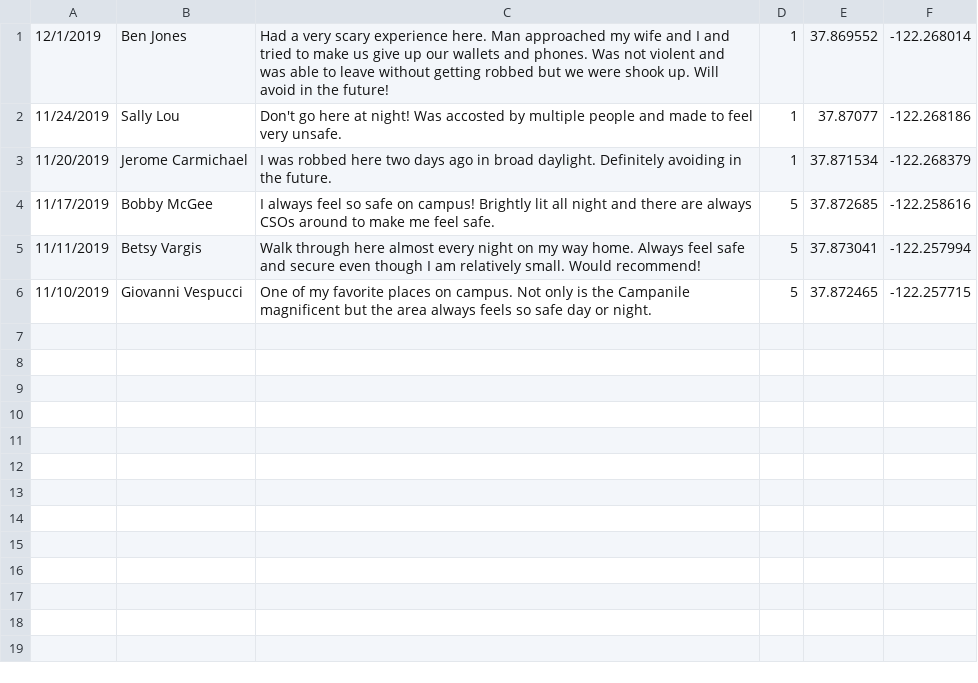
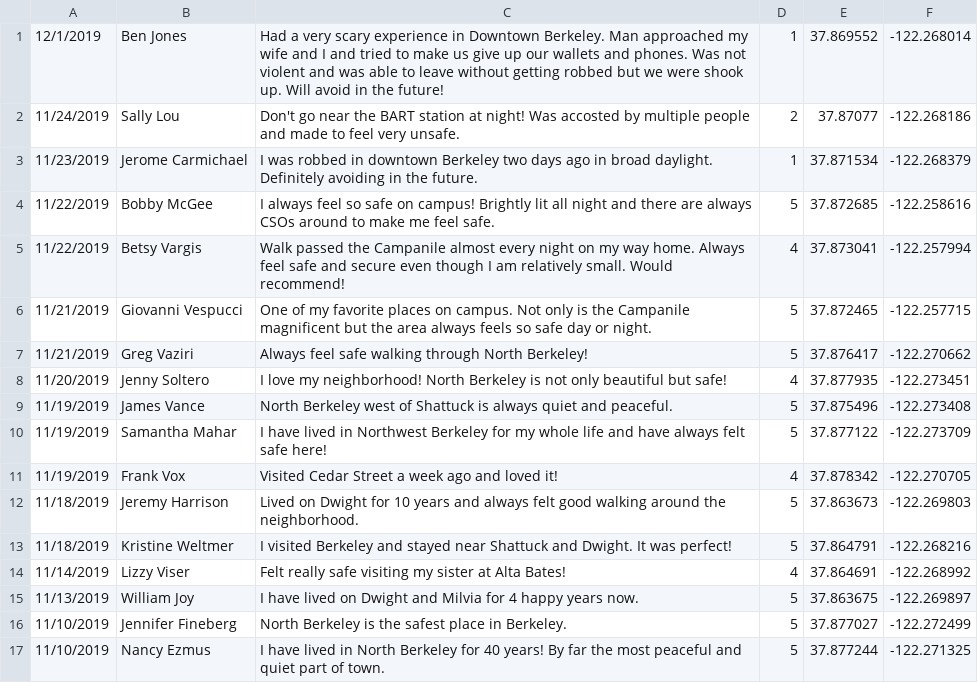
Before and after one commit to jchester20/WanderSafe, a CSV file: app/src/main/res/raw/user_reviews_csv.csv, drawn as a sheet.

Commit message:
added more reviews

```diff
--- a/app/src/main/res/raw/user_reviews_csv.csv
+++ b/app/src/main/res/raw/user_reviews_csv.csv
@@ -1,6 +1,17 @@
-12/1/2019,Ben Jones,Had a very scary experience here. Man approached my wife and I and tried to make us give up our wallets and phones. Was not violent and was able to leave without getting robbed but we were shook up. Will avoid in the future!,1,37.869552,-122.268014
-11/24/2019,Sally Lou,Don't go here at night! Was accosted by multiple people and made to feel very unsafe.,1,37.87077,-122.268186
-11/20/2019,Jerome Carmichael,I was robbed here two days ago in broad daylight. Definitely avoiding in the future.,1,37.871534,-122.268379
-11/17/2019,Bobby McGee,I always feel so safe on campus! Brightly lit all night and there are always CSOs around to make me feel safe.,5,37.872685,-122.258616
-11/11/2019,Betsy Vargis,Walk through here almost every night on my way home. Always feel safe and secure even though I am relatively small. Would recommend!,5,37.873041,-122.257994
-11/10/2019,Giovanni Vespucci,One of my favorite places on campus. Not only is the Campanile magnificent but the area always feels so safe day or night.,5,37.872465,-122.257715
+12/1/2019,Ben Jones,Had a very scary experience in Downtown Berkeley. Man approached my wife and I and tried to make us give up our wallets and phones. Was not violent and was able to leave without getting robbed but we were shook up. Will avoid in the future!,1,37.869552,-122.268014
+11/24/2019,Sally Lou,Don't go near the BART station at night! Was accosted by multiple people and made to feel very unsafe.,2,37.87077,-122.268186
+11/23/2019,Jerome Carmichael,I was robbed in downtown Berkeley two days ago in broad daylight. Definitely avoiding in the future.,1,37.871534,-122.268379
+11/22/2019,Bobby McGee,I always feel so safe on campus! Brightly lit all night and there are always CSOs around to make me feel safe.,5,37.872685,-122.258616
+11/22/2019,Betsy Vargis,Walk passed the Campanile almost every night on my way home. Always feel safe and secure even though I am relatively small. Would recommend!,4,37.873041,-122.257994
+11/21/2019,Giovanni Vespucci,One of my favorite places on campus. Not only is the Campanile magnificent but the area always feels so safe day or night.,5,37.872465,-122.257715
+11/21/2019,Greg Vaziri,Always feel safe walking through North Berkeley!,5,37.876417,-122.270662
+11/20/2019,Jenny Soltero,I love my neighborhood! North Berkeley is not only beautiful but safe!,4,37.877935,-122.273451
+11/19/2019,James Vance,North Berkeley west of Shattuck is always quiet and peaceful.,5,37.875496,-122.273408
+11/19/2019,Samantha Mahar,I have lived in Northwest Berkeley for my whole life and have always felt safe here!,5,37.877122,-122.273709
+11/19/2019,Frank Vox,Visited Cedar Street a week ago and loved it!,4,37.878342,-122.270705
+11/18/2019,Jeremy Harrison,Lived on Dwight for 10 years and always felt good walking around the neighborhood.,5,37.863673,-122.269803
+11/18/2019,Kristine Weltmer,I visited Berkeley and stayed near Shattuck and Dwight. It was perfect!,5,37.864791,-122.268216
+11/14/2019,Lizzy Viser,Felt really safe visiting my sister at Alta Bates!,4,37.864691,-122.268992
+11/13/2019,William Joy,I have lived on Dwight and Milvia for 4 happy years now.,5,37.863675,-122.269897
+11/10/2019,Jennifer Fineberg,North Berkeley is the safest place in Berkeley.,5,37.877027,-122.272499
+11/10/2019,Nancy Ezmus,I have lived in North Berkeley for 40 years! By far the most peaceful and quiet part of town.,5,37.877244,-122.271325
```
Also changed, not shown: 2 other files.
